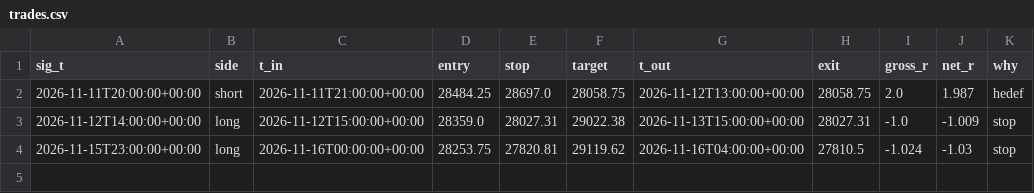
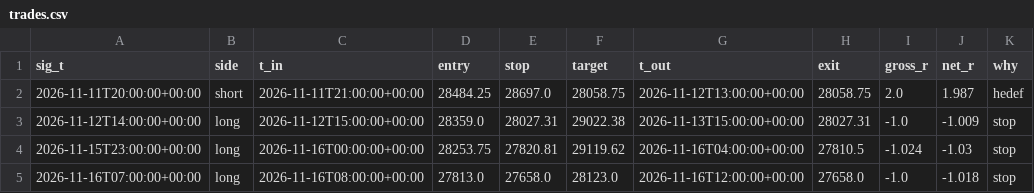
Before and after one commit to traxguo/ASGO.ai, a CSV file: forward/paper_aslan_nas_nobias/trades.csv, drawn as a sheet; the diff names each change by its address in the sheet, - before the commit and + after, or states it on an @@ line.

```diff
--- a/forward/paper_aslan_nas_nobias/trades.csv
+++ b/forward/paper_aslan_nas_nobias/trades.csv
+row 5: 2026-11-16T07:00:00+00:00 | long | 2026-11-16T08:00:00+00:00 | 27813.0 | 27658.0 | 28123.0 | 2026-11-16T12:00:00+00:00 | 27658.0 | -1.0 | -1.018 | stop
```
Also changed, not shown: forward/paper_aslan_nas/bars.csv, 3 other files.
